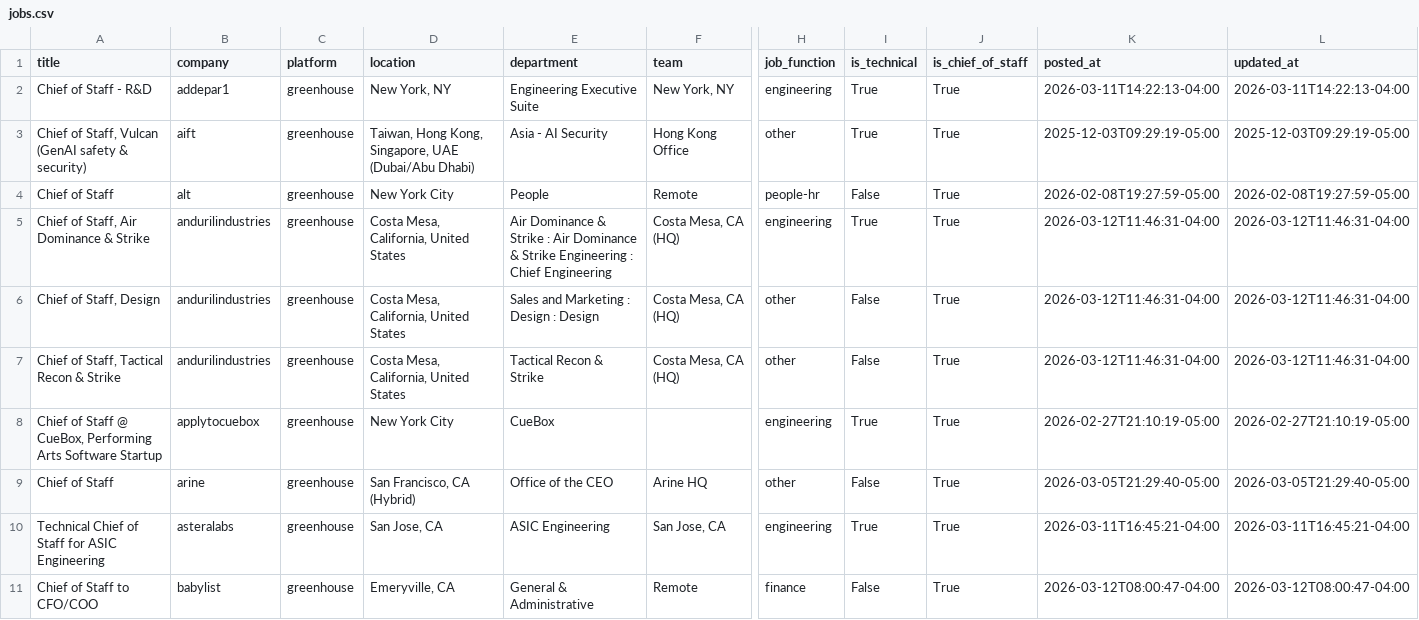
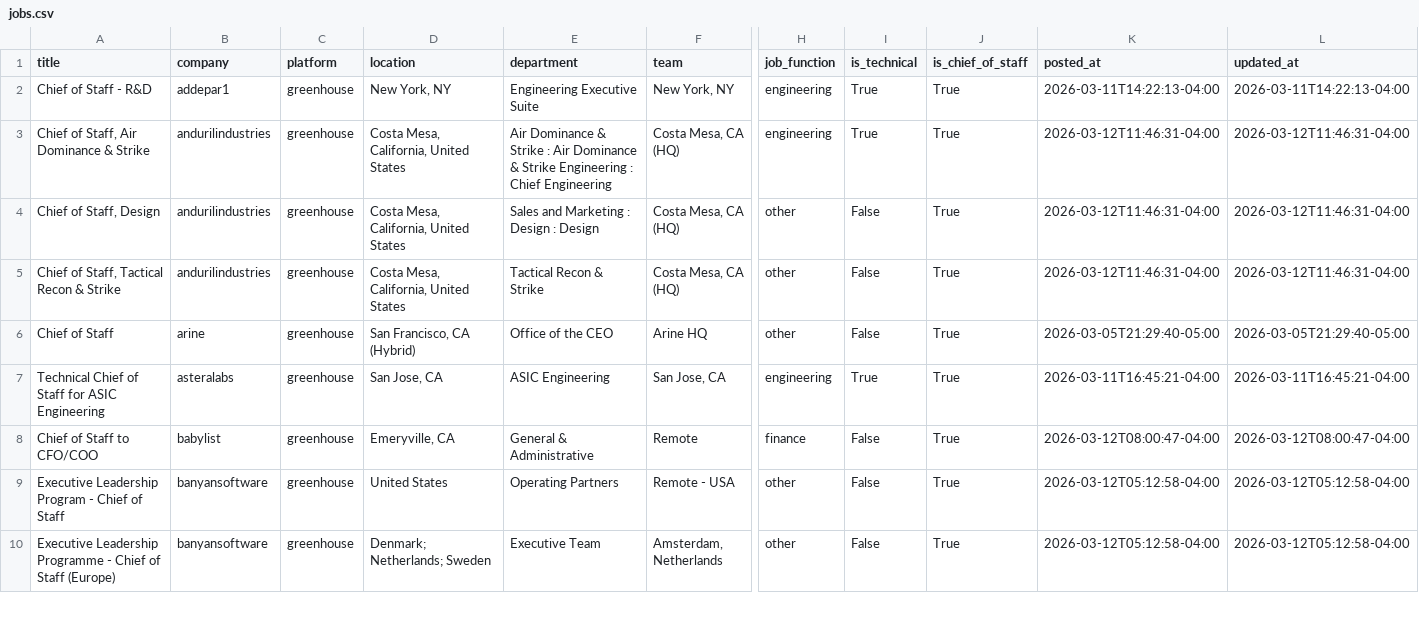
Before and after one commit to pattersonmjacob/chief-of-staff, a CSV file: jobs.csv, drawn as a sheet; only a part is shown, gaps mark what is left out; the shorter side is filled out with more unchanged rows; rows hold the shown columns only; the diff names each change by its address in the sheet, - before the commit and + after, or states it on an @@ line.

```diff
--- a/jobs.csv
+++ b/jobs.csv
-row 3: Chief of Staff, Vulcan (GenAI safety & security) | aift | greenhouse | Taiwan, Hong Kong, Singapore, UAE (Dubai/Abu Dhabi) | Asia - AI Security | Hong Kong Office | other | True | True | 2025-12-03T09:29:19-05:00 | 2025-12-03T09:29:19-05:00
-row 4: Chief of Staff | alt | greenhouse | New York City | People | Remote | people-hr | False | True | 2026-02-08T19:27:59-05:00 | 2026-02-08T19:27:59-05:00
-row 8: Chief of Staff @ CueBox, Performing Arts Software Startup | applytocuebox | greenhouse | New York City | CueBox |  | engineering | True | True | 2026-02-27T21:10:19-05:00 | 2026-02-27T21:10:19-05:00
```
Also changed, not shown: 6 other files.
